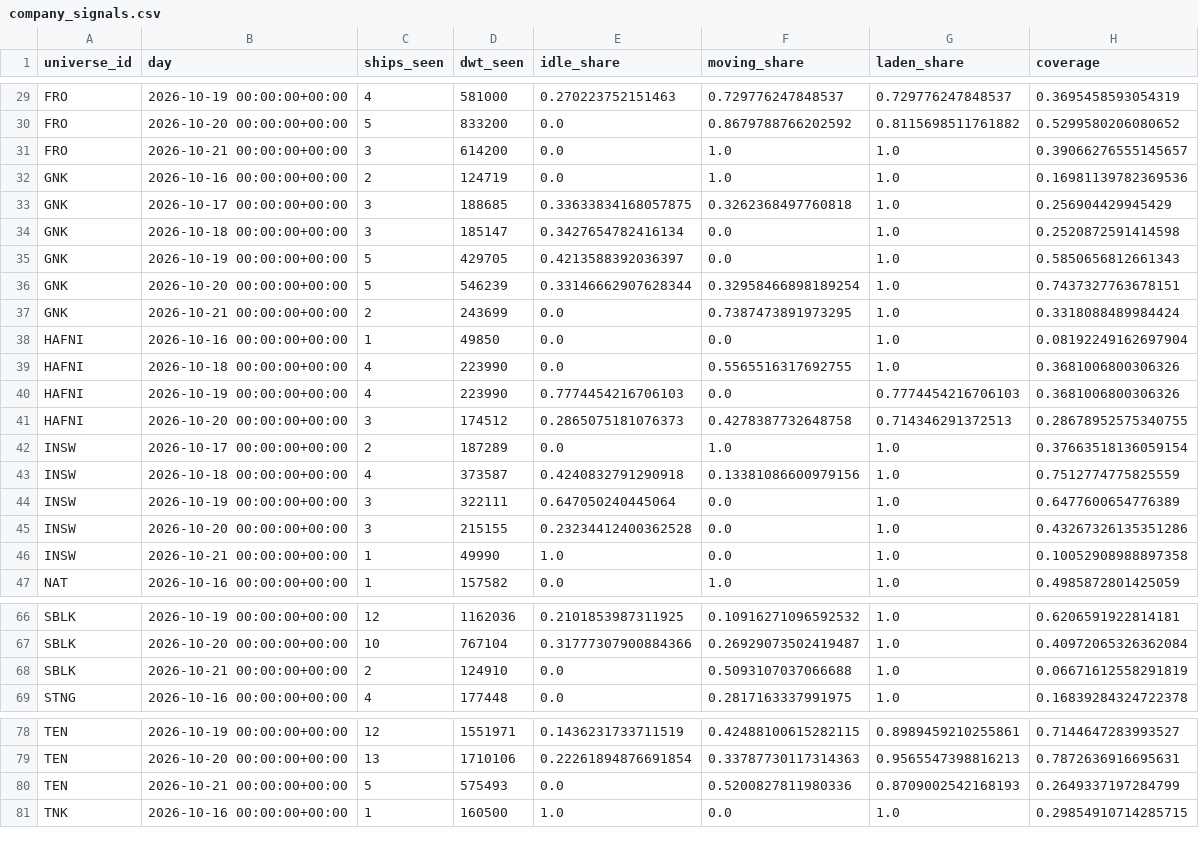
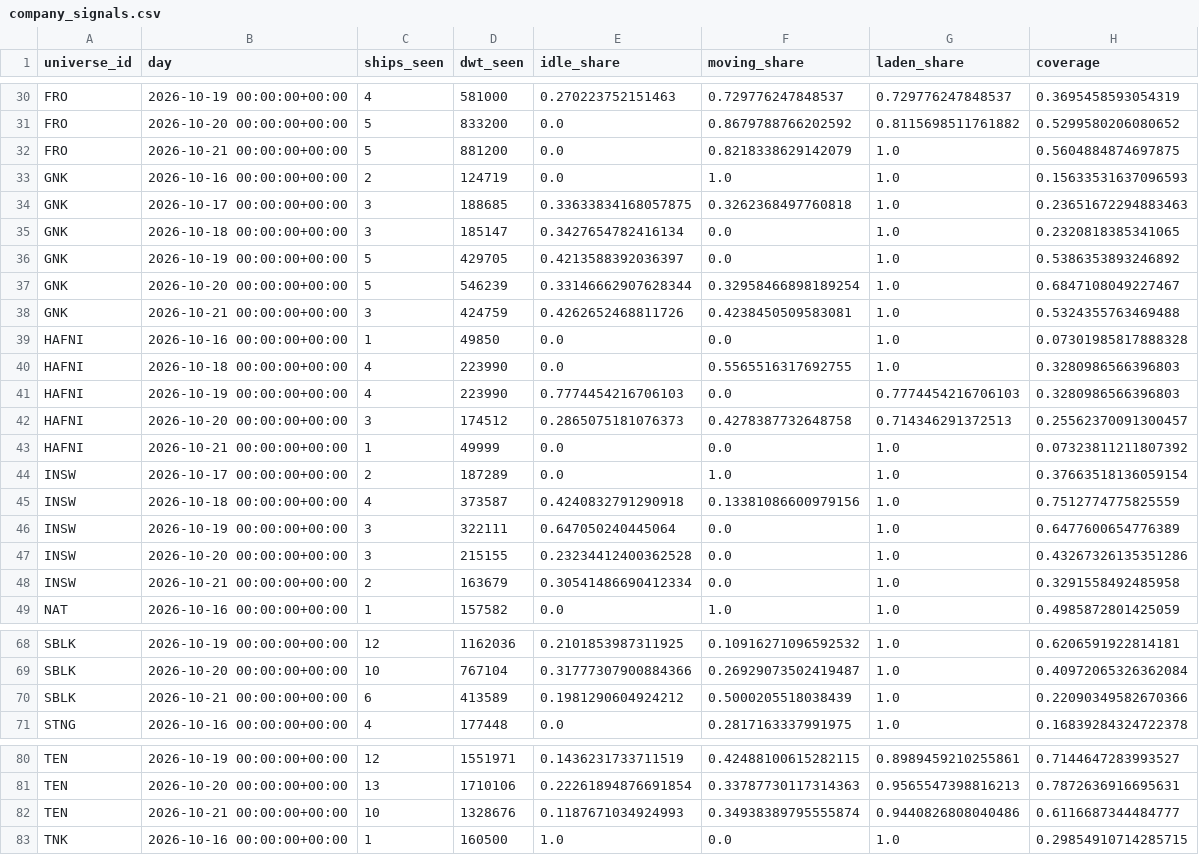
Before and after one commit to ambekarhrush/shipping-long-short-lab, a CSV file: data/fleet/company_signals.csv, drawn as a sheet; only a part is shown, gaps mark what is left out; the diff covers the shown part only.

Commit message:
FleetWatch snapshot 2026-10-21T07:55Z

```diff
--- a/data/fleet/company_signals.csv
+++ b/data/fleet/company_signals.csv
@@ -30,13 +31,14 @@ FRO,2026-10-19 00:00:00+00:00,4,581000,0.270223752151463,0.729776247848537,0.729
 FRO,2026-10-20 00:00:00+00:00,5,833200,0.0,0.8679788766202592,0.8115698511761882,0.5299580206080652
-FRO,2026-10-21 00:00:00+00:00,3,614200,0.0,1.0,1.0,0.39066276555145657
-GNK,2026-10-16 00:00:00+00:00,2,124719,0.0,1.0,1.0,0.16981139782369536
-GNK,2026-10-17 00:00:00+00:00,3,188685,0.33633834168057875,0.3262368497760818,1.0,0.256904429945429
-GNK,2026-10-18 00:00:00+00:00,3,185147,0.3427654782416134,0.0,1.0,0.2520872591414598
-GNK,2026-10-19 00:00:00+00:00,5,429705,0.4213588392036397,0.0,1.0,0.5850656812661343
-GNK,2026-10-20 00:00:00+00:00,5,546239,0.33146662907628344,0.32958466898189254,1.0,0.7437327763678151
-GNK,2026-10-21 00:00:00+00:00,2,243699,0.0,0.7387473891973295,1.0,0.3318088489984424
-HAFNI,2026-10-16 00:00:00+00:00,1,49850,0.0,0.0,1.0,0.08192249162697904
-HAFNI,2026-10-18 00:00:00+00:00,4,223990,0.0,0.5565516317692755,1.0,0.3681006800306326
-HAFNI,2026-10-19 00:00:00+00:00,4,223990,0.7774454216706103,0.0,0.7774454216706103,0.3681006800306326
-HAFNI,2026-10-20 00:00:00+00:00,3,174512,0.2865075181076373,0.4278387732648758,0.714346291372513,0.28678952575340755
+FRO,2026-10-21 00:00:00+00:00,5,881200,0.0,0.8218338629142079,1.0,0.5604884874697875
+GNK,2026-10-16 00:00:00+00:00,2,124719,0.0,1.0,1.0,0.15633531637096593
+GNK,2026-10-17 00:00:00+00:00,3,188685,0.33633834168057875,0.3262368497760818,1.0,0.23651672294883463
+GNK,2026-10-18 00:00:00+00:00,3,185147,0.3427654782416134,0.0,1.0,0.2320818385341065
+GNK,2026-10-19 00:00:00+00:00,5,429705,0.4213588392036397,0.0,1.0,0.5386353893246892
+GNK,2026-10-20 00:00:00+00:00,5,546239,0.33146662907628344,0.32958466898189254,1.0,0.6847108049227467
+GNK,2026-10-21 00:00:00+00:00,3,424759,0.4262652468811726,0.4238450509583081,1.0,0.5324355763469488
+HAFNI,2026-10-16 00:00:00+00:00,1,49850,0.0,0.0,1.0,0.07301985817888328
+HAFNI,2026-10-18 00:00:00+00:00,4,223990,0.0,0.5565516317692755,1.0,0.3280986566396803
+HAFNI,2026-10-19 00:00:00+00:00,4,223990,0.7774454216706103,0.0,0.7774454216706103,0.3280986566396803
+HAFNI,2026-10-20 00:00:00+00:00,3,174512,0.2865075181076373,0.4278387732648758,0.714346291372513,0.25562370091300457
+HAFNI,2026-10-21 00:00:00+00:00,1,49999,0.0,0.0,1.0,0.07323811211807392
 INSW,2026-10-17 00:00:00+00:00,2,187289,0.0,1.0,1.0,0.37663518136059154
@@ -45,3 +47,3 @@ INSW,2026-10-19 00:00:00+00:00,3,322111,0.647050240445064,0.0,1.0,0.647760065477
 INSW,2026-10-20 00:00:00+00:00,3,215155,0.23234412400362528,0.0,1.0,0.43267326135351286
-INSW,2026-10-21 00:00:00+00:00,1,49990,1.0,0.0,1.0,0.10052908988897358
+INSW,2026-10-21 00:00:00+00:00,2,163679,0.30541486690412334,0.0,1.0,0.3291558492485958
 NAT,2026-10-16 00:00:00+00:00,1,157582,0.0,1.0,1.0,0.4985872801425059
@@ -67,3 +69,3 @@ SBLK,2026-10-19 00:00:00+00:00,12,1162036,0.2101853987311925,0.10916271096592532
 SBLK,2026-10-20 00:00:00+00:00,10,767104,0.31777307900884366,0.26929073502419487,1.0,0.40972065326362084
-SBLK,2026-10-21 00:00:00+00:00,2,124910,0.0,0.5093107037066688,1.0,0.06671612558291819
+SBLK,2026-10-21 00:00:00+00:00,6,413589,0.1981290604924212,0.5000205518038439,1.0,0.22090349582670366
 STNG,2026-10-16 00:00:00+00:00,4,177448,0.0,0.2817163337991975,1.0,0.16839284324722378
@@ -79,3 +81,3 @@ TEN,2026-10-19 00:00:00+00:00,12,1551971,0.1436231733711519,0.42488100615282115,
 TEN,2026-10-20 00:00:00+00:00,13,1710106,0.22261894876691854,0.33787730117314363,0.9565547398816213,0.7872636916695631
-TEN,2026-10-21 00:00:00+00:00,5,575493,0.0,0.5200827811980336,0.8709002542168193,0.2649337197284799
+TEN,2026-10-21 00:00:00+00:00,10,1328676,0.1187671034924993,0.34938389795555874,0.9440826808040486,0.6116687344484777
 TNK,2026-10-16 00:00:00+00:00,1,160500,1.0,0.0,1.0,0.29854910714285715
```
Also changed, not shown: 1 added row and 25 edited cells elsewhere in this file, data/fleet/collector_log.csv, data/fleet/identity.csv, 3 other files.
